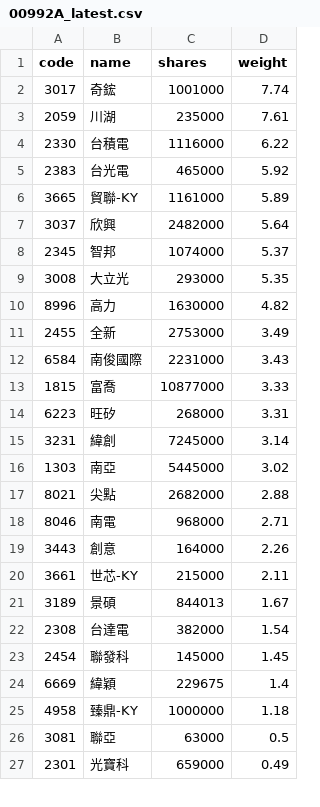
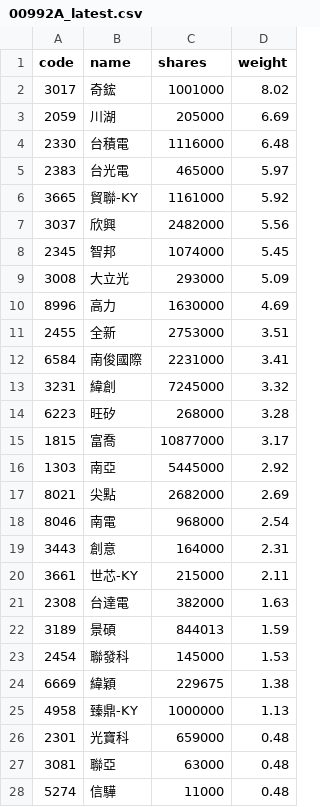
Before and after one commit to 4ru1013/capital-etf-00992a-portfolio, a CSV file: data/out/holdings/00992A_latest.csv, drawn as a sheet; only a part is shown; the diff covers the shown part only.

```diff
--- a/data/out/holdings/00992A_latest.csv
+++ b/data/out/holdings/00992A_latest.csv
@@ -1,27 +1,28 @@
 code,name,shares,weight
-3017,奇鋐,1001000,7.74
-2059,川湖,235000,7.61
-2330,台積電,1116000,6.22
-2383,台光電,465000,5.92
-3665,貿聯-KY,1161000,5.89
-3037,欣興,2482000,5.64
-2345,智邦,1074000,5.37
-3008,大立光,293000,5.35
-8996,高力,1630000,4.82
-2455,全新,2753000,3.49
-6584,南俊國際,2231000,3.43
-1815,富喬,10877000,3.33
-6223,旺矽,268000,3.31
-3231,緯創,7245000,3.14
-1303,南亞,5445000,3.02
-8021,尖點,2682000,2.88
-8046,南電,968000,2.71
-3443,創意,164000,2.26
+3017,奇鋐,1001000,8.02
+2059,川湖,205000,6.69
+2330,台積電,1116000,6.48
+2383,台光電,465000,5.97
+3665,貿聯-KY,1161000,5.92
+3037,欣興,2482000,5.56
+2345,智邦,1074000,5.45
+3008,大立光,293000,5.09
+8996,高力,1630000,4.69
+2455,全新,2753000,3.51
+6584,南俊國際,2231000,3.41
+3231,緯創,7245000,3.32
+6223,旺矽,268000,3.28
+1815,富喬,10877000,3.17
+1303,南亞,5445000,2.92
+8021,尖點,2682000,2.69
+8046,南電,968000,2.54
+3443,創意,164000,2.31
 3661,世芯-KY,215000,2.11
-3189,景碩,844013,1.67
-2308,台達電,382000,1.54
-2454,聯發科,145000,1.45
-6669,緯穎,229675,1.4
-4958,臻鼎-KY,1000000,1.18
-3081,聯亞,63000,0.5
-2301,光寶科,659000,0.49
+2308,台達電,382000,1.63
+3189,景碩,844013,1.59
+2454,聯發科,145000,1.53
+6669,緯穎,229675,1.38
+4958,臻鼎-KY,1000000,1.13
+2301,光寶科,659000,0.48
+3081,聯亞,63000,0.48
+5274,信驊,11000,0.48
```
Also changed, not shown: 2 added rows, 3 removed rows and 4 edited cells elsewhere in this file, 4 other files.
